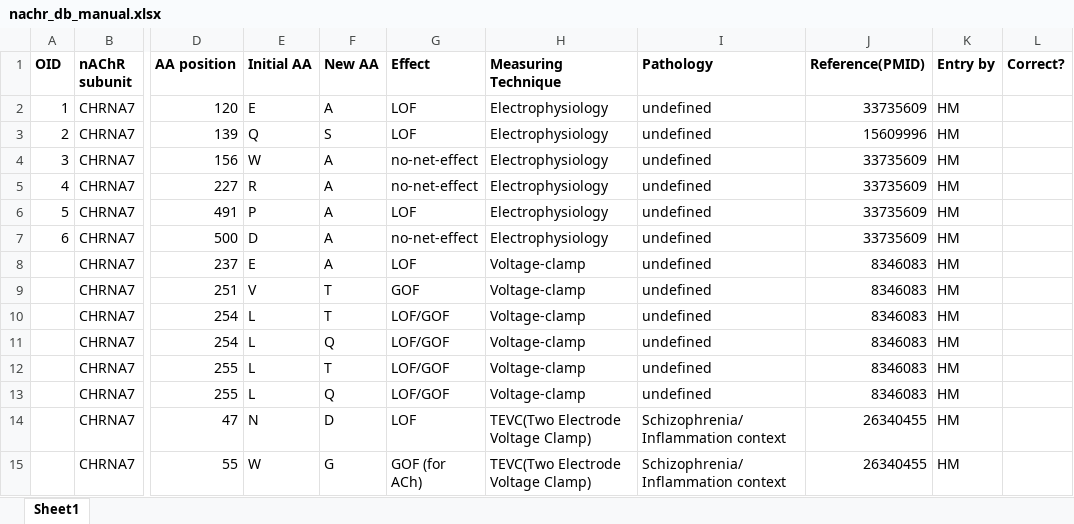
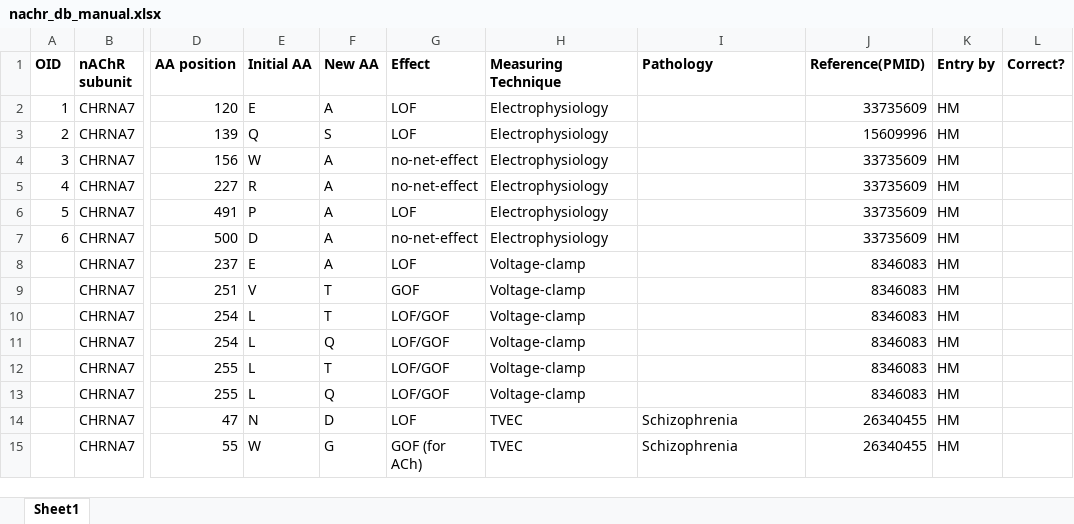
Before and after one commit to hariikk/Variant-Effect-Predictor-for-nAChRs, an Excel workbook: nachr_db_manual.xlsx, sheet Sheet1, drawn as a sheet; only a part is shown, gaps mark what is left out; values as stored, in another font and other column widths than the file's, no borders; the diff covers the shown part only; the diff names each change by its address in the sheet, - before the commit and + after, or states it on an @@ line.

Commit message:
new data entry

```diff
--- a/nachr_db_manual.xlsx (sheet Sheet1)
+++ b/nachr_db_manual.xlsx (sheet Sheet1)
-I2:I13 (Pathology): undefined
+I2:I13 (Pathology): (empty)
-H14:H15 (Measuring Technique): TEVC(Two Electrode Voltage Clamp)
+H14:H15 (Measuring Technique): TVEC
-I14:I15 (Pathology): Schizophrenia/Inflammation context
+I14:I15 (Pathology): Schizophrenia
```
Also changed, not shown: 46 edited cells elsewhere in this sheet.
